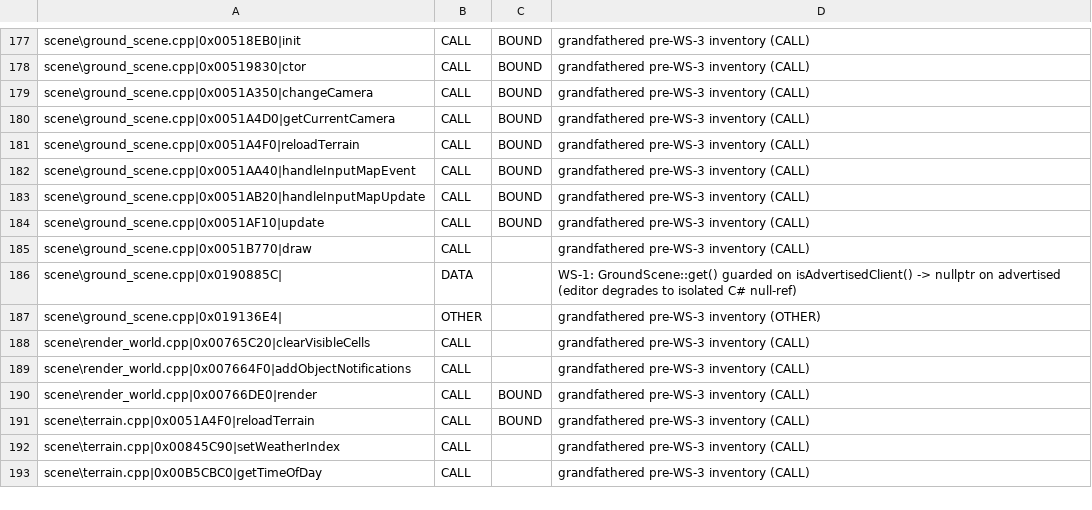
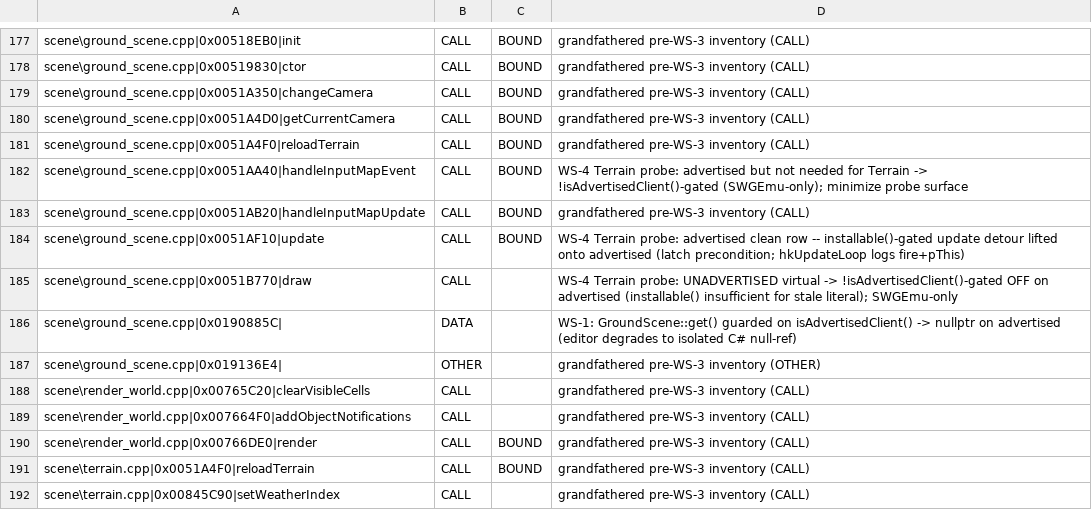
Before and after one commit to kennethlong/Utinni, a TSV file: scripts/advertised-rva-baseline.tsv, drawn as a sheet; only a part is shown, gaps mark what is left out; the shorter side is filled out with more unchanged rows.

```diff
--- a/scripts/advertised-rva-baseline.tsv
+++ b/scripts/advertised-rva-baseline.tsv
@@ -181,6 +181,6 @@ scene\ground_scene.cpp|0x0051A4D0|getCurrentCamera	CALL	BOUND	grandfathered pre-
 scene\ground_scene.cpp|0x0051A4F0|reloadTerrain	CALL	BOUND	grandfathered pre-WS-3 inventory (CALL)
-scene\ground_scene.cpp|0x0051AA40|handleInputMapEvent	CALL	BOUND	grandfathered pre-WS-3 inventory (CALL)
+scene\ground_scene.cpp|0x0051AA40|handleInputMapEvent	CALL	BOUND	WS-4 Terrain probe: advertised but not needed for Terrain -> !isAdvertisedClient()-gated (SWGEmu-only); minimize probe surface
 scene\ground_scene.cpp|0x0051AB20|handleInputMapUpdate	CALL	BOUND	grandfathered pre-WS-3 inventory (CALL)
-scene\ground_scene.cpp|0x0051AF10|update	CALL	BOUND	grandfathered pre-WS-3 inventory (CALL)
-scene\ground_scene.cpp|0x0051B770|draw	CALL		grandfathered pre-WS-3 inventory (CALL)
+scene\ground_scene.cpp|0x0051AF10|update	CALL	BOUND	WS-4 Terrain probe: advertised clean row -- installable()-gated update detour lifted onto advertised (latch precondition; hkUpdateLoop logs fire+pThis)
+scene\ground_scene.cpp|0x0051B770|draw	CALL		WS-4 Terrain probe: UNADVERTISED virtual -> !isAdvertisedClient()-gated OFF on advertised (installable() insufficient for stale literal); SWGEmu-only
 scene\ground_scene.cpp|0x0190885C|	DATA		WS-1: GroundScene::get() guarded on isAdvertisedClient() -> nullptr on advertised (editor degrades to isolated C# null-ref)
```
Also changed, not shown: 2 other files.
